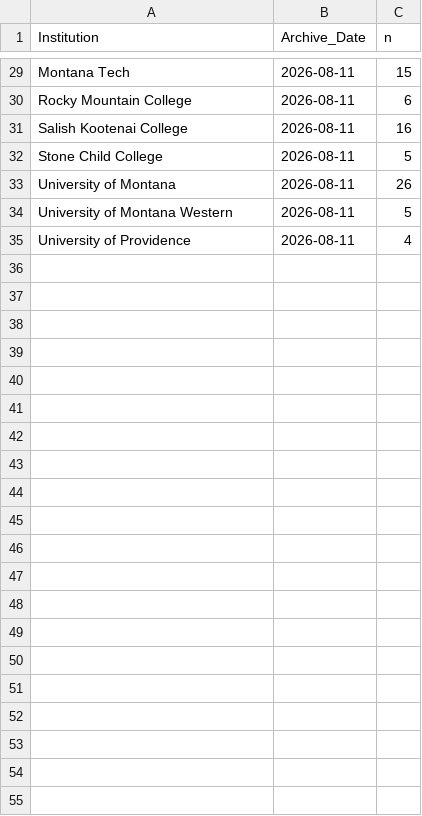
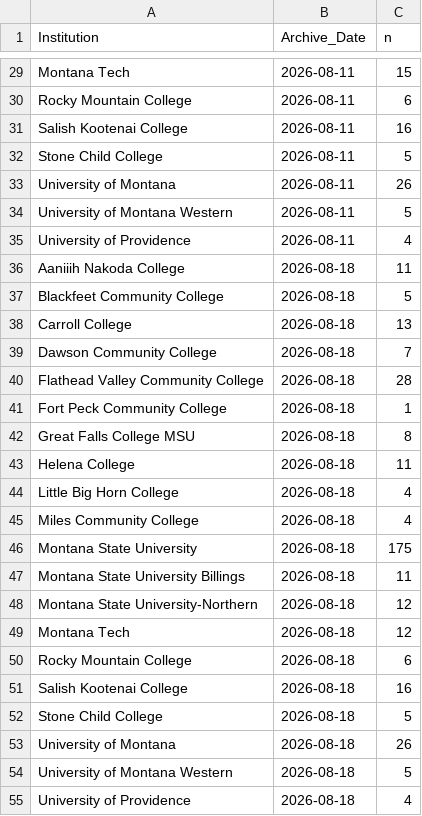
Before and after one commit to bostickmike/Montana-Education-Jobs-Dashboard, a CSV file: Mt_Ed_Jobs/he_institution_weekly_totals.csv, drawn as a sheet; only a part is shown, gaps mark what is left out; the diff names each change by its address in the sheet, - before the commit and + after, or states it on an @@ line.

```diff
--- a/Mt_Ed_Jobs/he_institution_weekly_totals.csv
+++ b/Mt_Ed_Jobs/he_institution_weekly_totals.csv
+row 36: Aaniiih Nakoda College | 2026-08-18 | 11
+row 37: Blackfeet Community College | 2026-08-18 | 5
+row 38: Carroll College | 2026-08-18 | 13
+row 39: Dawson Community College | 2026-08-18 | 7
+row 40: Flathead Valley Community College | 2026-08-18 | 28
+row 41: Fort Peck Community College | 2026-08-18 | 1
+row 42: Great Falls College MSU | 2026-08-18 | 8
+row 43: Helena College | 2026-08-18 | 11
+row 44: Little Big Horn College | 2026-08-18 | 4
+row 45: Miles Community College | 2026-08-18 | 4
+row 46: Montana State University | 2026-08-18 | 175
+row 47: Montana State University Billings | 2026-08-18 | 11
+row 48: Montana State University-Northern | 2026-08-18 | 12
+row 49: Montana Tech | 2026-08-18 | 12
+row 50: Rocky Mountain College | 2026-08-18 | 6
+row 51: Salish Kootenai College | 2026-08-18 | 16
+row 52: Stone Child College | 2026-08-18 | 5
+row 53: University of Montana | 2026-08-18 | 26
+row 54: University of Montana Western | 2026-08-18 | 5
+row 55: University of Providence | 2026-08-18 | 4
```
Also changed, not shown: Mt_Ed_Jobs/allnow.csv, Mt_Ed_Jobs/allnow_he.csv, 11 other files.
